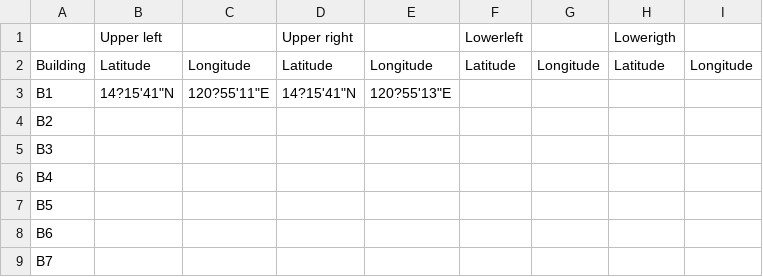
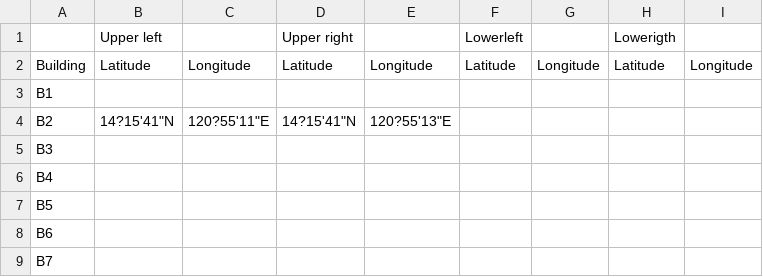
Before and after one commit to johnK014/gpsdata, a CSV file: GPSDataa.csv, drawn as a sheet.

Commit message:
Update CSV from Google Sheets

```diff
--- a/GPSDataa.csv
+++ b/GPSDataa.csv
@@ -2,4 +2,4 @@
 Building,Latitude,Longitude,Latitude,Longitude,Latitude,Longitude,Latitude,Longitude
-B1,14?15'41"N ,120?55'11"E,14?15'41"N ,120?55'13"E,,,,
-B2,,,,,,,,
+B1,,,,,,,,
+B2,14?15'41"N ,120?55'11"E,14?15'41"N ,120?55'13"E,,,,
 B3,,,,,,,,
```
